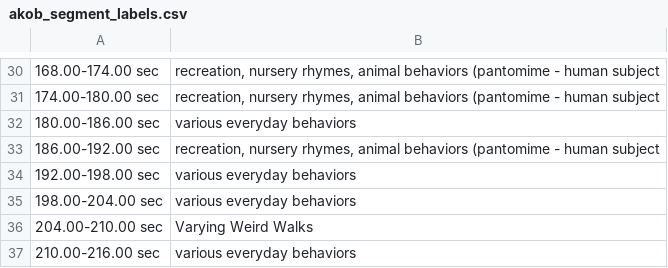
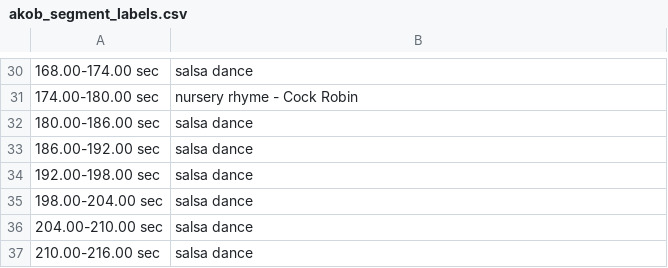
Before and after one commit to ScarletAnnaZ/CLS-Motion-Library-Project, a CSV file: output/akob_segment_labels.csv, drawn as a sheet; only a part is shown, gaps mark what is left out; the diff covers the shown part only; the diff names each change by its address in the sheet, - before the commit and + after, or states it on an @@ line.

```diff
--- a/output/akob_segment_labels.csv
+++ b/output/akob_segment_labels.csv
-B30: recreation, nursery rhymes, animal behaviors (pantomime - human subject
+B30: salsa dance
-B31: recreation, nursery rhymes, animal behaviors (pantomime - human subject
+B31: nursery rhyme - Cock Robin
-B32: various everyday behaviors
+B32: salsa dance
-B33: recreation, nursery rhymes, animal behaviors (pantomime - human subject
+B33: salsa dance
-B34:B35: various everyday behaviors
+B34:B35: salsa dance
-B36: Varying Weird Walks
+B36: salsa dance
-B37: various everyday behaviors
+B37: salsa dance
```
Also changed, not shown: 28 edited cells elsewhere in this file, 9 other files.
